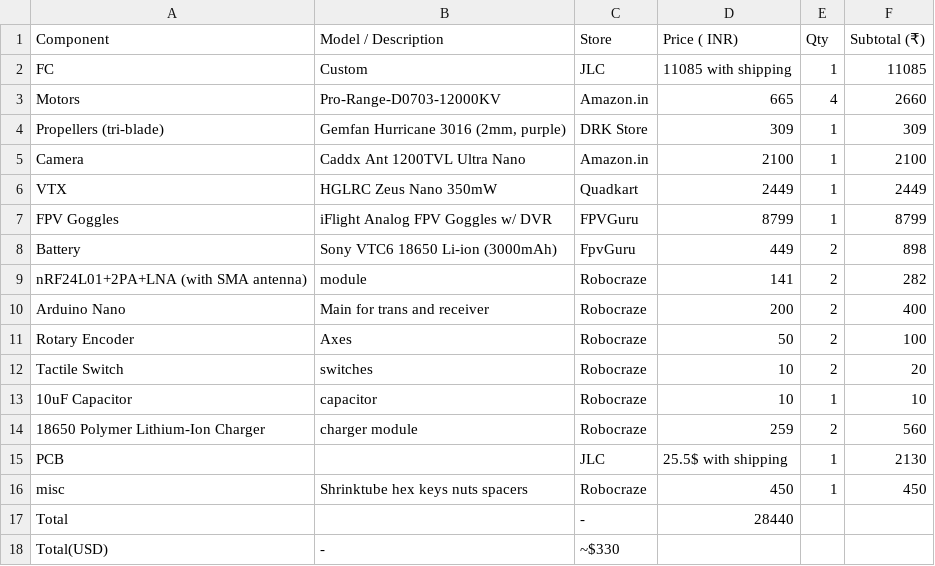
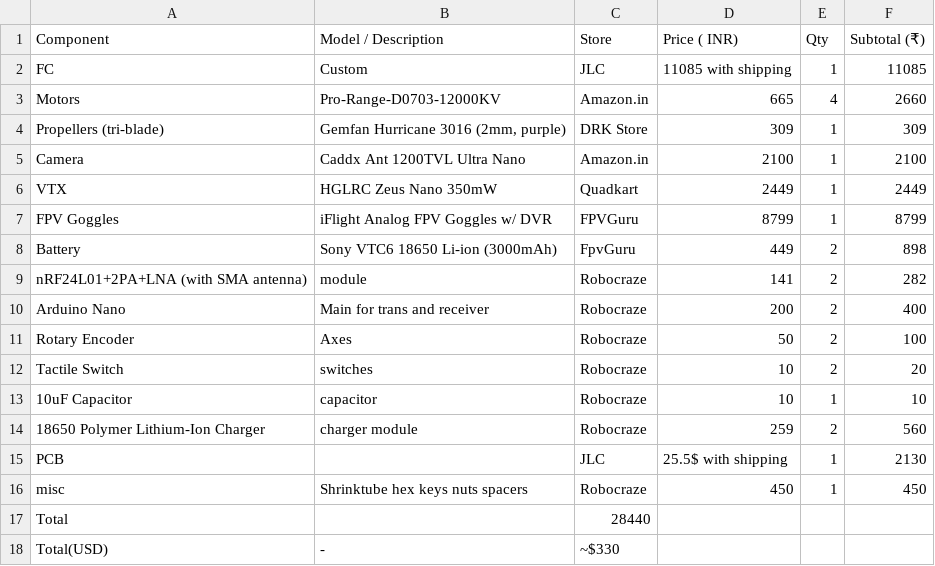
Before and after one commit to Greninja44/CellFly, a CSV file: BOM.csv, drawn as a sheet.

Commit message:
Update BOM.csv

```diff
--- a/BOM.csv
+++ b/BOM.csv
@@ -16,3 +16,3 @@ PCB,,JLC,"25.5$ with shipping",1,2130,
 misc,Shrinktube hex keys nuts spacers,Robocraze,450,1,450,
-Total,,-,28440,,,
+Total,,28440,,,,
 Total(USD),-,"~$330",,,,
```
